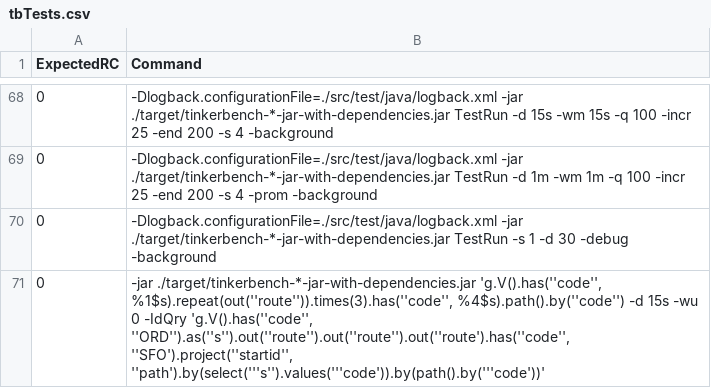
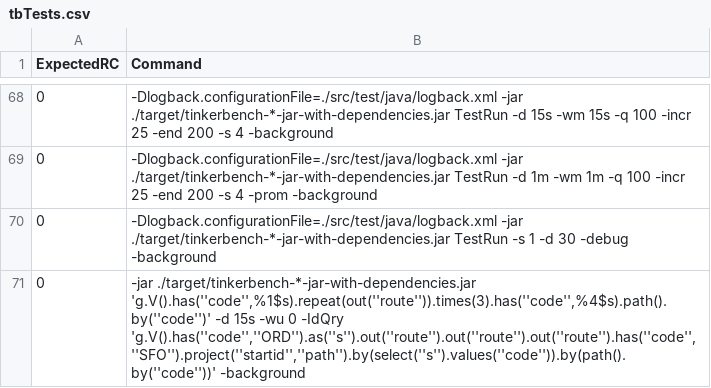
Before and after one commit to aerospike-community/tinkerbench, a CSV file: tbTests.csv, drawn as a sheet; only a part is shown, gaps mark what is left out.

Commit message:
Fixed Test 70

```diff
--- a/tbTests.csv
+++ b/tbTests.csv
@@ -70,2 +70,2 @@ ExpectedRC,Command
 0,"-Dlogback.configurationFile=./src/test/java/logback.xml -jar ./target/tinkerbench-*-jar-with-dependencies.jar TestRun -s 1 -d 30 -debug -background"
-0,"-jar ./target/tinkerbench-*-jar-with-dependencies.jar 'g.V().has(''code'', %1$s).repeat(out(''route'')).times(3).has(''code'', %4$s).path().by(''code'') -d 15s -wu 0 -IdQry 'g.V().has(''code'', ''ORD'').as(''s'').out(''route'').out(''route'').out(''route').has(''code'', ''SFO').project(''startid'', ''path').by(select('''s'').values('''code')).by(path().by('''code'))'"
+0,"-jar ./target/tinkerbench-*-jar-with-dependencies.jar 'g.V().has(''code'',%1$s).repeat(out(''route'')).times(3).has(''code'',%4$s).path().by(''code'')' -d 15s -wu 0 -IdQry 'g.V().has(''code'',''ORD'').as(''s'').out(''route'').out(''route'').out(''route'').has(''code'',''SFO'').project(''startid'',''path'').by(select(''s'').values(''code'')).by(path().by(''code''))' -background"
```
